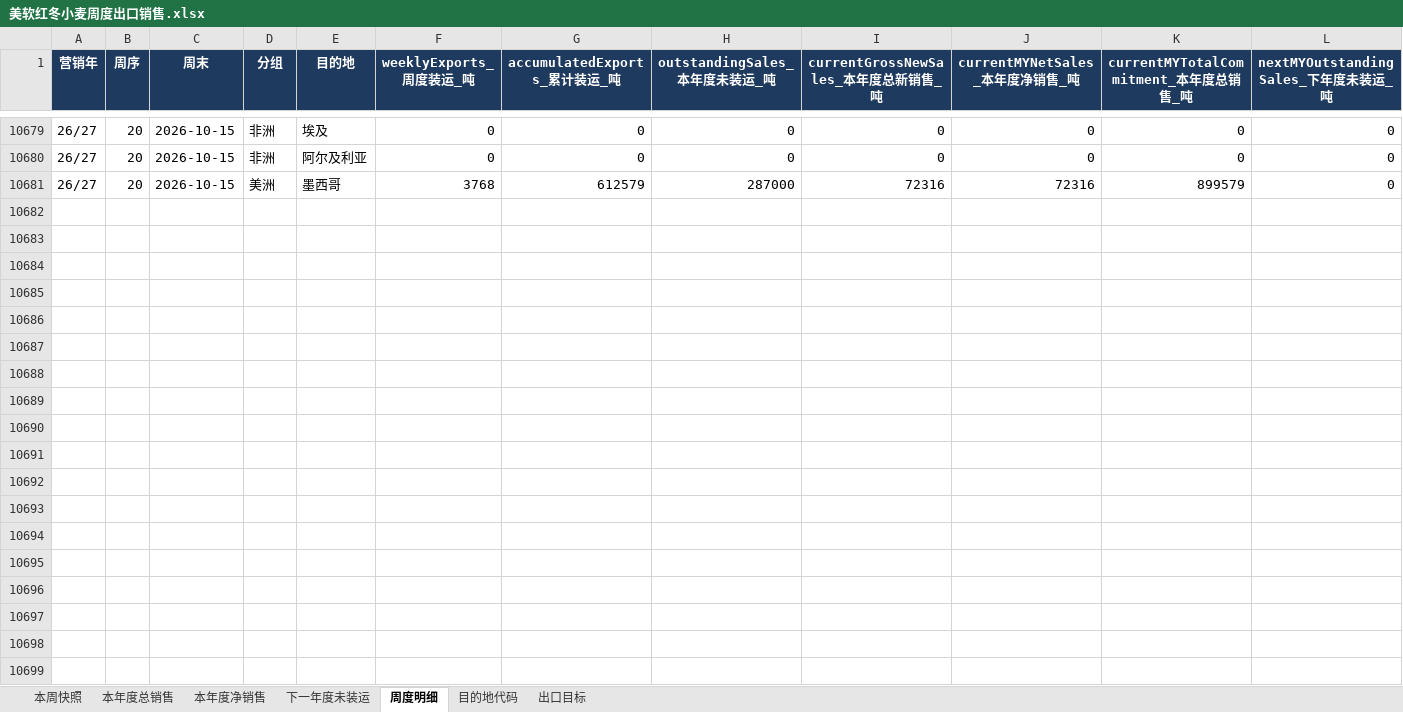
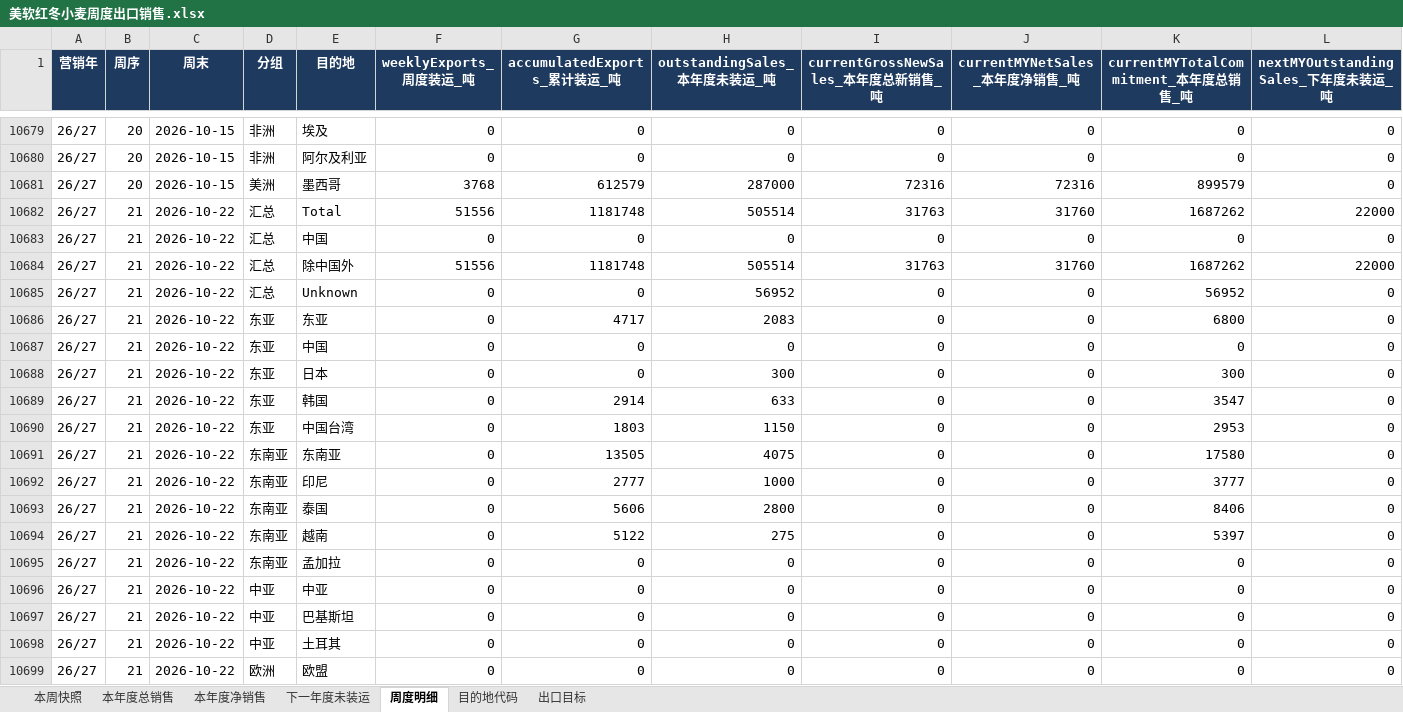
Before and after one commit to 0030carina-gif/us-weekly-export, an Excel workbook: 美软红冬小麦周度出口销售.xlsx, sheet 周度明细, drawn as a sheet; only a part is shown, gaps mark what is left out; values as stored, in another font and other column widths than the file's, no borders; rows hold the shown columns only; the diff covers the shown part only; the diff names each change by its address in the sheet, - before the commit and + after, or states it on an @@ line.

Commit message:
Weekly export sales: append week ending 2026-10-22 (released 2026-10-29)

```diff
--- a/美软红冬小麦周度出口销售.xlsx (sheet 周度明细)
+++ b/美软红冬小麦周度出口销售.xlsx (sheet 周度明细)
+row 10682: 26/27 | 21 | 2026-10-22 | 汇总 | Total | 51556 | 1181748 | 505514 | 31763 | 31760 | 1687262 | 22000
+row 10683: 26/27 | 21 | 2026-10-22 | 汇总 | 中国 | 0 | 0 | 0 | 0 | 0 | 0 | 0
+row 10684: 26/27 | 21 | 2026-10-22 | 汇总 | 除中国外 | 51556 | 1181748 | 505514 | 31763 | 31760 | 1687262 | 22000
+row 10685: 26/27 | 21 | 2026-10-22 | 汇总 | Unknown | 0 | 0 | 56952 | 0 | 0 | 56952 | 0
+row 10686: 26/27 | 21 | 2026-10-22 | 东亚 | 东亚 | 0 | 4717 | 2083 | 0 | 0 | 6800 | 0
+row 10687: 26/27 | 21 | 2026-10-22 | 东亚 | 中国 | 0 | 0 | 0 | 0 | 0 | 0 | 0
+row 10688: 26/27 | 21 | 2026-10-22 | 东亚 | 日本 | 0 | 0 | 300 | 0 | 0 | 300 | 0
+row 10689: 26/27 | 21 | 2026-10-22 | 东亚 | 韩国 | 0 | 2914 | 633 | 0 | 0 | 3547 | 0
+row 10690: 26/27 | 21 | 2026-10-22 | 东亚 | 中国台湾 | 0 | 1803 | 1150 | 0 | 0 | 2953 | 0
+row 10691: 26/27 | 21 | 2026-10-22 | 东南亚 | 东南亚 | 0 | 13505 | 4075 | 0 | 0 | 17580 | 0
+row 10692: 26/27 | 21 | 2026-10-22 | 东南亚 | 印尼 | 0 | 2777 | 1000 | 0 | 0 | 3777 | 0
+row 10693: 26/27 | 21 | 2026-10-22 | 东南亚 | 泰国 | 0 | 5606 | 2800 | 0 | 0 | 8406 | 0
+row 10694: 26/27 | 21 | 2026-10-22 | 东南亚 | 越南 | 0 | 5122 | 275 | 0 | 0 | 5397 | 0
+row 10695: 26/27 | 21 | 2026-10-22 | 东南亚 | 孟加拉 | 0 | 0 | 0 | 0 | 0 | 0 | 0
+row 10696: 26/27 | 21 | 2026-10-22 | 中亚 | 中亚 | 0 | 0 | 0 | 0 | 0 | 0 | 0
+row 10697: 26/27 | 21 | 2026-10-22 | 中亚 | 巴基斯坦 | 0 | 0 | 0 | 0 | 0 | 0 | 0
+row 10698: 26/27 | 21 | 2026-10-22 | 中亚 | 土耳其 | 0 | 0 | 0 | 0 | 0 | 0 | 0
+row 10699: 26/27 | 21 | 2026-10-22 | 欧洲 | 欧盟 | 0 | 0 | 0 | 0 | 0 | 0 | 0
```
Also changed, not shown: 6 added rows elsewhere in this sheet, sheet 本年度净销售, sheet 本周快照, sheet 本年度总销售, sheet 下一年度未装运, 美豆油周度出口销售.xlsx, 13 other files.
